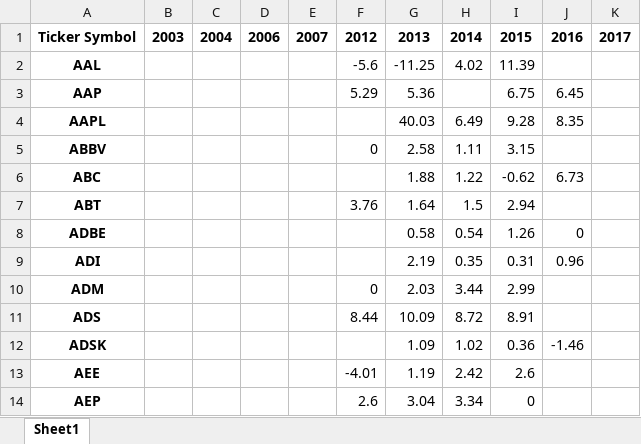
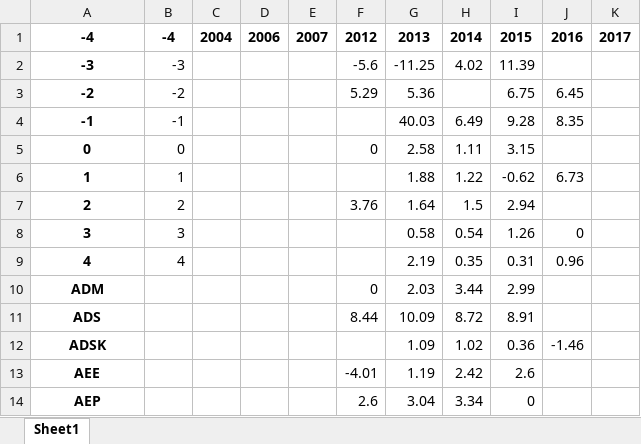
Before and after one commit to Taleb88/Stock_Market_Data, an Excel workbook: earnings_per_share_pivot_table.xlsx, sheet Sheet1, drawn as a sheet; only a part is shown; values as stored, in another font and other column widths than the file's, no borders; conditional formats not drawn; the diff names each change by its address in the sheet, - before the commit and + after, or states it on an @@ line.

```diff
--- a/earnings_per_share_pivot_table.xlsx (sheet Sheet1)
+++ b/earnings_per_share_pivot_table.xlsx (sheet Sheet1)
-A1: Ticker Symbol
+A1: -4
-B1: 2003
+B1: -4
-A2: AAL
+A2: -3
-B2: (empty)
+B2: -3
-A3: AAP
+A3: -2
-B3: (empty)
+B3: -2
-A4: AAPL
+A4: -1
-B4: (empty)
+B4: -1
-A5: ABBV
+A5: 0
-B5: (empty)
+B5: 0
-A6: ABC
+A6: 1
-B6: (empty)
+B6: 1
-A7: ABT
+A7: 2
-B7: (empty)
+B7: 2
-A8: ADBE
+A8: 3
-B8: (empty)
+B8: 3
-A9: ADI
+A9: 4
-B9: (empty)
+B9: 4
```
Also changed, not shown: earnings_df.xlsx, fundamentals_condensed_df.xlsx, 1 other file.
